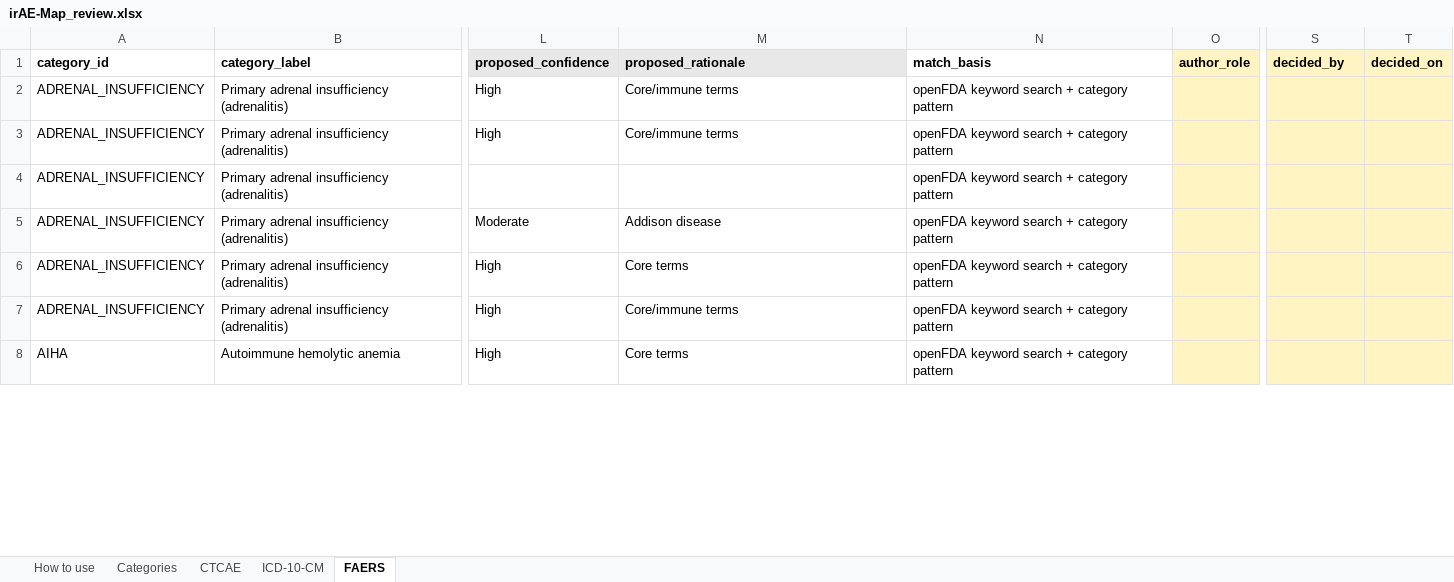
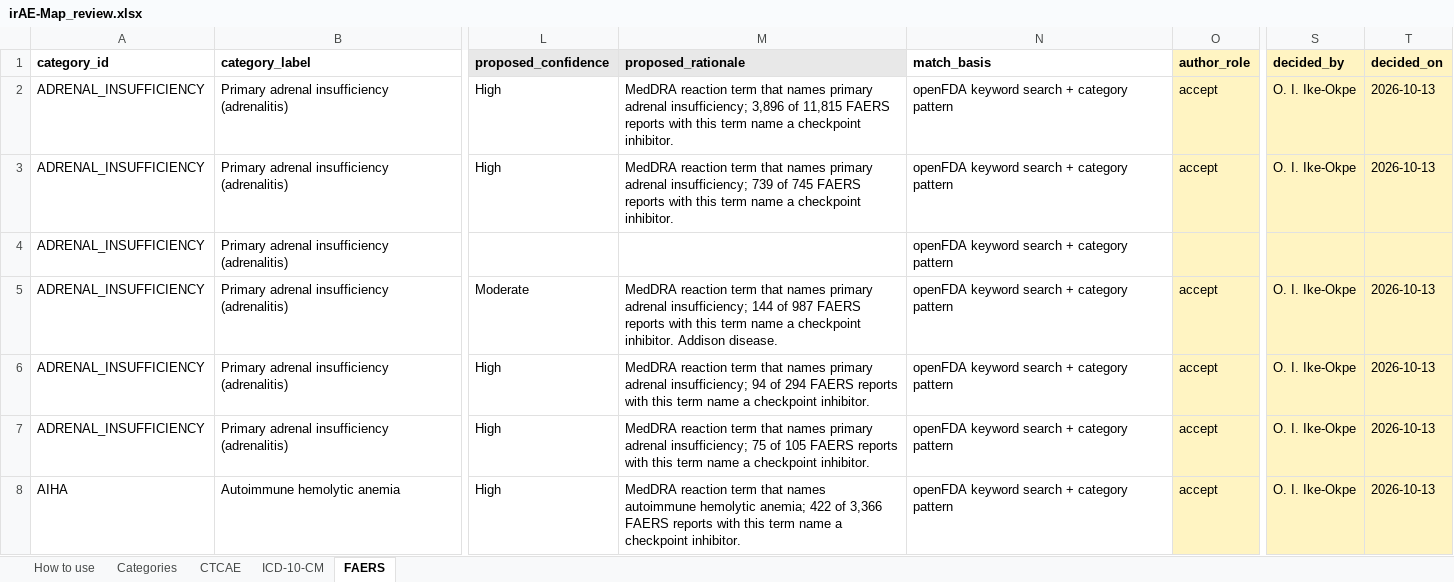
Before and after one commit to Callmekachi/irAE-Map, an Excel workbook: data/curation/irAE-Map_review.xlsx, sheet FAERS, drawn as a sheet; only a part is shown, gaps mark what is left out; values as stored, in another font and other column widths than the file's, no borders; the diff covers the shown part only; the diff names each change by its address in the sheet, - before the commit and + after, or states it on an @@ line.

```diff
--- a/data/curation/irAE-Map_review.xlsx (sheet FAERS)
+++ b/data/curation/irAE-Map_review.xlsx (sheet FAERS)
-M2 (proposed_rationale): Core/immune terms
+M2 (proposed_rationale): MedDRA reaction term that names primary adrenal insufficiency; 3,896 of 11,815 FAERS reports with this term name a checkpoint inhibitor.
-O2:O3 (author_role): (empty)
+O2:O3 (author_role): accept
-S2:S3 (decided_by): (empty)
+S2:S3 (decided_by): O. I. Ike-Okpe
-T2:T3 (decided_on): (empty)
+T2:T3 (decided_on): 2026-10-13
-M3 (proposed_rationale): Core/immune terms
+M3 (proposed_rationale): MedDRA reaction term that names primary adrenal insufficiency; 739 of 745 FAERS reports with this term name a checkpoint inhibitor.
-M5 (proposed_rationale): Addison disease
+M5 (proposed_rationale): MedDRA reaction term that names primary adrenal insufficiency; 144 of 987 FAERS reports with this term name a checkpoint inhibitor. Addison disease.
-O5:O8 (author_role): (empty)
+O5:O8 (author_role): accept
-S5:S8 (decided_by): (empty)
+S5:S8 (decided_by): O. I. Ike-Okpe
-T5:T8 (decided_on): (empty)
+T5:T8 (decided_on): 2026-10-13
-M6 (proposed_rationale): Core terms
+M6 (proposed_rationale): MedDRA reaction term that names primary adrenal insufficiency; 94 of 294 FAERS reports with this term name a checkpoint inhibitor.
-M7 (proposed_rationale): Core/immune terms
+M7 (proposed_rationale): MedDRA reaction term that names primary adrenal insufficiency; 75 of 105 FAERS reports with this term name a checkpoint inhibitor.
-M8 (proposed_rationale): Core terms
+M8 (proposed_rationale): MedDRA reaction term that names autoimmune hemolytic anemia; 422 of 3,366 FAERS reports with this term name a checkpoint inhibitor.
```
Also changed, not shown: 1610 edited cells elsewhere in this sheet, sheet ICD-10-CM, sheet CTCAE, sheet Categories, 25 other files.
